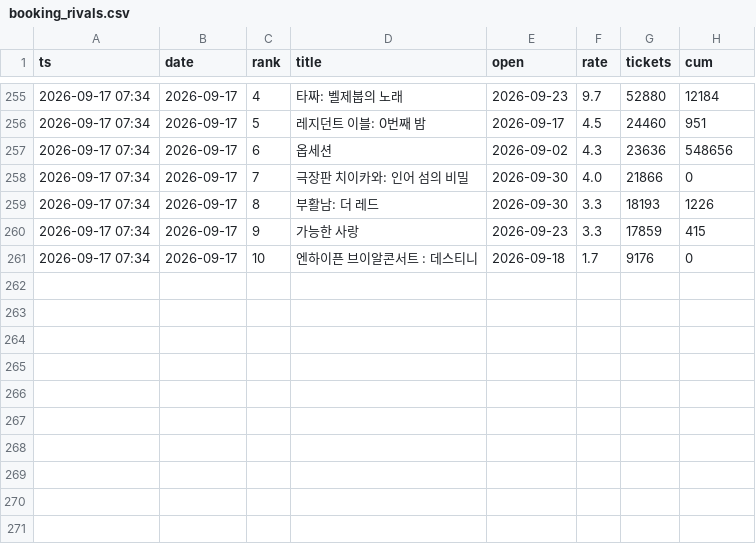
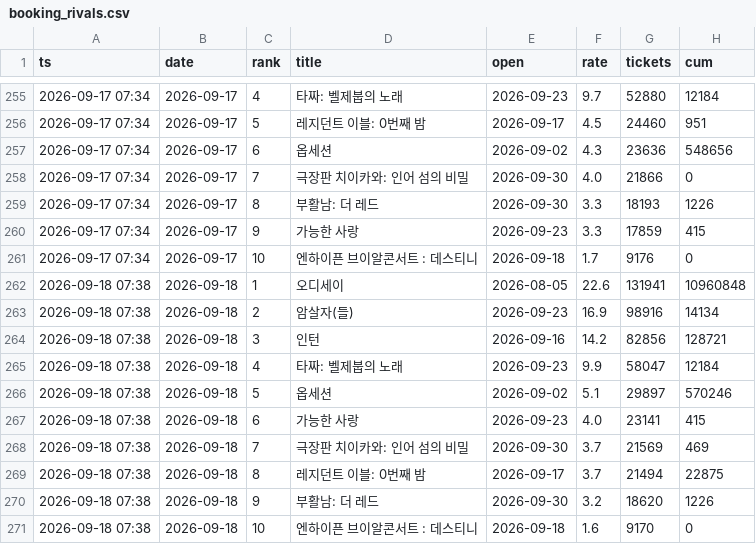
Before and after one commit to AndyWallstreet/buzztrend, a CSV file: data/hatchuping/booking_rivals.csv, drawn as a sheet; only a part is shown, gaps mark what is left out.

Commit message:
booking snapshot 2026-09-18 07:38

```diff
--- a/data/hatchuping/booking_rivals.csv
+++ b/data/hatchuping/booking_rivals.csv
@@ -261 +261,11 @@
 2026-09-17 07:34,2026-09-17,10,엔하이픈 브이알콘서트 : 데스티니,2026-09-18,1.7,9176,0
+2026-09-18 07:38,2026-09-18,1,오디세이,2026-08-05,22.6,131941,10960848
+2026-09-18 07:38,2026-09-18,2,암살자(들),2026-09-23,16.9,98916,14134
+2026-09-18 07:38,2026-09-18,3,인턴,2026-09-16,14.2,82856,128721
+2026-09-18 07:38,2026-09-18,4,타짜: 벨제붑의 노래,2026-09-23,9.9,58047,12184
+2026-09-18 07:38,2026-09-18,5,옵세션,2026-09-02,5.1,29897,570246
+2026-09-18 07:38,2026-09-18,6,가능한 사랑,2026-09-23,4.0,23141,415
+2026-09-18 07:38,2026-09-18,7,극장판 치이카와: 인어 섬의 비밀,2026-09-30,3.7,21569,469
+2026-09-18 07:38,2026-09-18,8,레지던트 이블: 0번째 밤,2026-09-17,3.7,21494,22875
+2026-09-18 07:38,2026-09-18,9,부활남: 더 레드,2026-09-30,3.2,18620,1226
+2026-09-18 07:38,2026-09-18,10,엔하이픈 브이알콘서트 : 데스티니,2026-09-18,1.6,9170,0
```
Also changed, not shown: data/hatchuping/booking_flow.csv, data/hatchuping/booking_live.csv, 2 other files.
